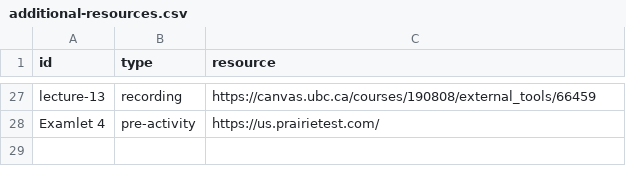
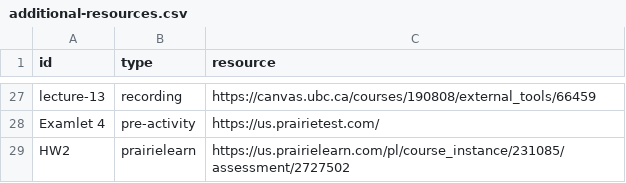
Before and after one commit to UBC-CS/cpsc221, a CSV file: data/additional-resources.csv, drawn as a sheet; only a part is shown, gaps mark what is left out.

```diff
--- a/data/additional-resources.csv
+++ b/data/additional-resources.csv
@@ -28 +28,2 @@ lecture-13,recording,https://canvas.ubc.ca/courses/190808/external_tools/66459
 Examlet 4,pre-activity,https://us.prairietest.com/
+HW2,prairielearn,https://us.prairielearn.com/pl/course_instance/231085/assessment/2727502
```
